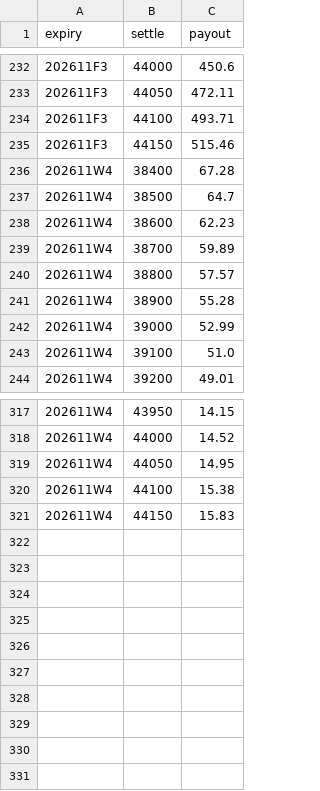
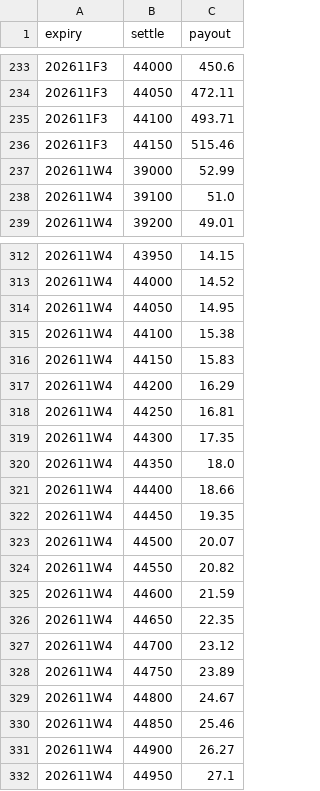
Before and after one commit to asinkk/txo-dashboard, a CSV file: docs/pain.csv, drawn as a sheet; only a part is shown, gaps mark what is left out; the diff covers the shown part only.

```diff
--- a/docs/pain.csv
+++ b/docs/pain.csv
@@ -235,8 +236,2 @@ expiry,settle,payout
 202611F3,44150,515.46
-202611W4,38400,67.28
-202611W4,38500,64.7
-202611W4,38600,62.23
-202611W4,38700,59.89
-202611W4,38800,57.57
-202611W4,38900,55.28
 202611W4,39000,52.99
@@ -321 +316,17 @@ expiry,settle,payout
 202611W4,44150,15.83
+202611W4,44200,16.29
+202611W4,44250,16.81
+202611W4,44300,17.35
+202611W4,44350,18.0
+202611W4,44400,18.66
+202611W4,44450,19.35
+202611W4,44500,20.07
+202611W4,44550,20.82
+202611W4,44600,21.59
+202611W4,44650,22.35
+202611W4,44700,23.12
+202611W4,44750,23.89
+202611W4,44800,24.67
+202611W4,44850,25.46
+202611W4,44900,26.27
+202611W4,44950,27.1
```
Also changed, not shown: 3 added rows and 2 removed rows elsewhere in this file, docs/strikes.csv, docs/summary.csv, 1 other file.
